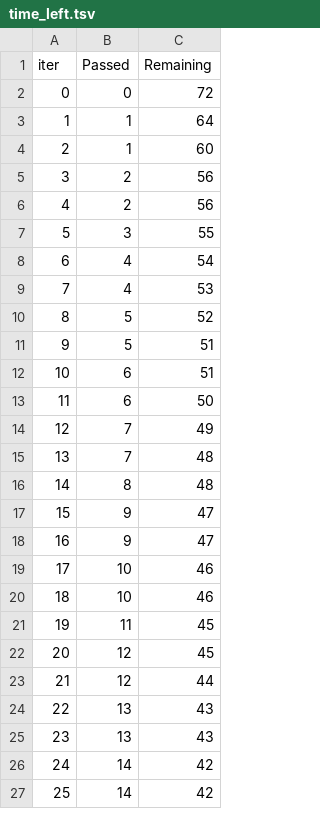
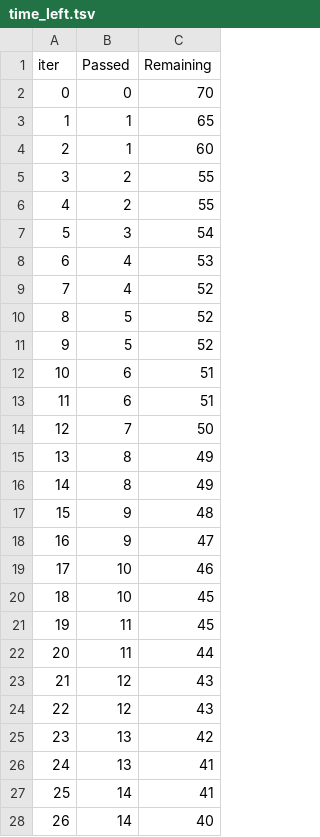
Before and after one commit to Gio365/mlproject-by-Gio, a TSV file: catboost_info/time_left.tsv, drawn as a sheet; only a part is shown; removed rows and columns are numbered as before the commit, all else as after; the diff covers the shown part only; the diff names each change by its address in the sheet, - before the commit and + after, or states it on an @@ line.

```diff
--- a/catboost_info/time_left.tsv
+++ b/catboost_info/time_left.tsv
-C2 (Remaining): 72
+C2 (Remaining): 70
-C3 (Remaining): 64
+C3 (Remaining): 65
-C5:C6 (Remaining): 56
+C5:C6 (Remaining): 55
-C7 (Remaining): 55
+C7 (Remaining): 54
-row 8: 6 | 4 | 54
@@ column A (iter) renumbered between rows 8 and 101 @@
+row 9: 7 | 4 | 52
-C11 (Remaining): 51
+C11 (Remaining): 52
-C13 (Remaining): 50
+C13 (Remaining): 51
-C14 (Remaining): 49
+C14 (Remaining): 50
-row 15: 13 | 7 | 48
-C15 (Remaining): 48
+C15 (Remaining): 49
+row 16: 14 | 8 | 49
-C17 (Remaining): 47
+C17 (Remaining): 48
-C20 (Remaining): 46
+C20 (Remaining): 45
+row 22: 20 | 11 | 44
-C23 (Remaining): 45
+C23 (Remaining): 43
-C24 (Remaining): 44
+C24 (Remaining): 43
-C25 (Remaining): 43
+C25 (Remaining): 42
-C26 (Remaining): 43
+C26 (Remaining): 41
-C27 (Remaining): 42
+C27 (Remaining): 41
-C28 (Remaining): 42
+C28 (Remaining): 40
```
Also changed, not shown: 16 added rows, 17 removed rows and 50 edited cells elsewhere in this file, 3 other files.
